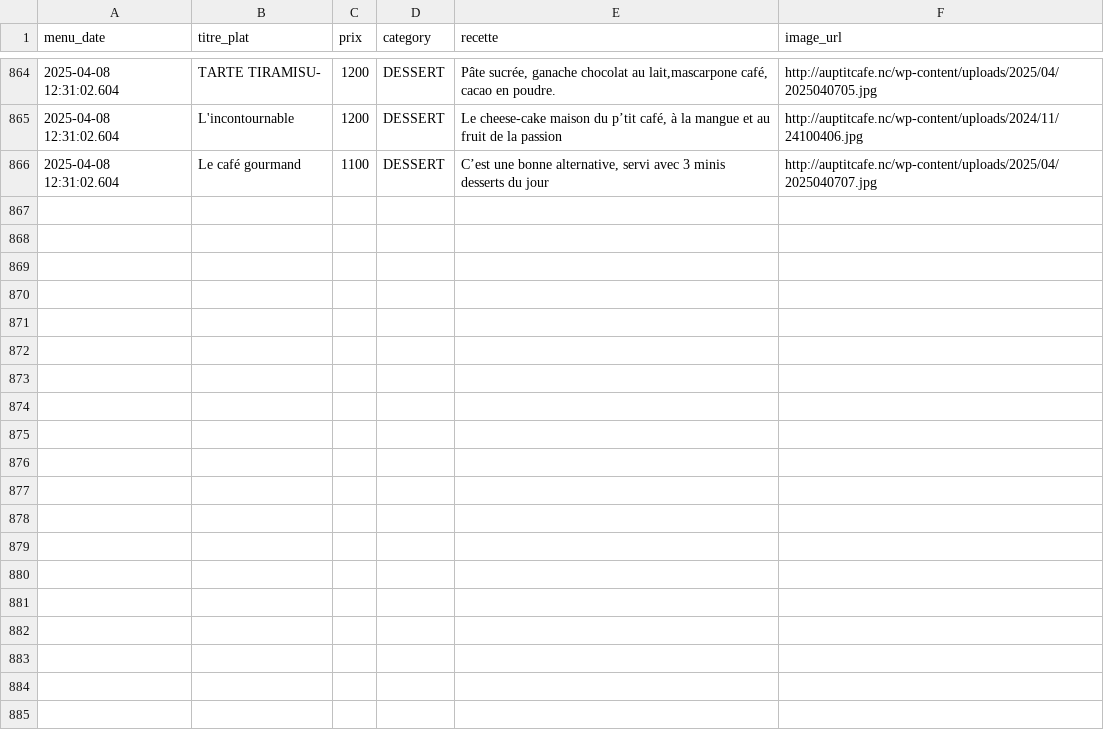
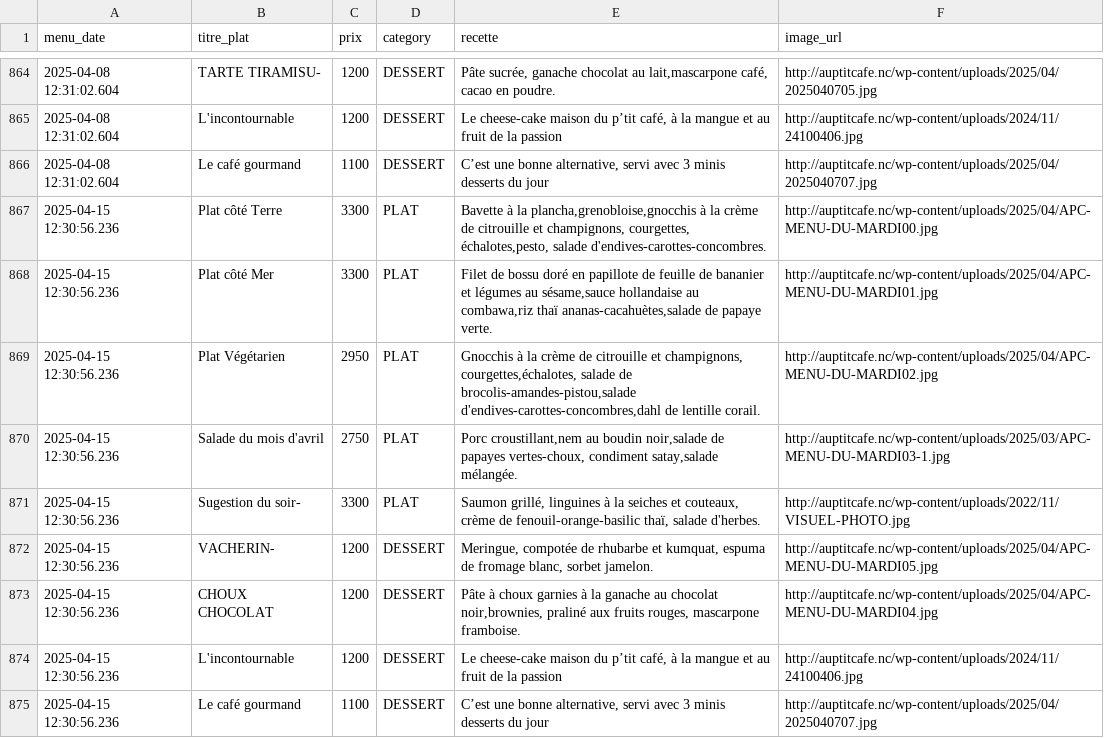
Before and after one commit to adriens/auptitcafe-data, a CSV file: data/menus_hist.csv, drawn as a sheet; only a part is shown, gaps mark what is left out; the diff names each change by its address in the sheet, - before the commit and + after, or states it on an @@ line.

Commit message:
🔁 Daily snapshot des menus 📜, cf #1

```diff
--- a/data/menus_hist.csv
+++ b/data/menus_hist.csv
+row 867: 2025-04-15 12:30:56.236 | Plat côté Terre | 3300 | PLAT | Bavette à la plancha,grenobloise,gnocchis à la crème de citrouille et champignons, courgettes, échalotes,pesto, salade d'endives-carottes-concombres. | http://auptitcafe.nc/wp-content/uploads/2025/04/APC-MENU-DU-MARDI00.jpg
+row 868: 2025-04-15 12:30:56.236 | Plat côté Mer | 3300 | PLAT | Filet de bossu doré en papillote de feuille de bananier et légumes au sésame,sauce hollandaise au combawa,riz thaï ananas-cacahuètes,salade de papaye verte. | http://auptitcafe.nc/wp-content/uploads/2025/04/APC-MENU-DU-MARDI01.jpg
+row 869: 2025-04-15 12:30:56.236 | Plat Végétarien | 2950 | PLAT | Gnocchis à la crème de citrouille et champignons, courgettes,échalotes, salade de brocolis-amandes-pistou,salade d'endives-carottes-concombres,dahl de lentille corail. | http://auptitcafe.nc/wp-content/uploads/2025/04/APC-MENU-DU-MARDI02.jpg
+row 870: 2025-04-15 12:30:56.236 | Salade du mois d'avril | 2750 | PLAT | Porc croustillant,nem au boudin noir,salade de papayes vertes-choux, condiment satay,salade mélangée. | http://auptitcafe.nc/wp-content/uploads/2025/03/APC-MENU-DU-MARDI03-1.jpg
+row 871: 2025-04-15 12:30:56.236 | Sugestion du soir- | 3300 | PLAT | Saumon grillé, linguines à la seiches et couteaux, crème de fenouil-orange-basilic thaï, salade d'herbes. | http://auptitcafe.nc/wp-content/uploads/2022/11/VISUEL-PHOTO.jpg
+row 872: 2025-04-15 12:30:56.236 | VACHERIN- | 1200 | DESSERT | Meringue, compotée de rhubarbe et kumquat, espuma de fromage blanc, sorbet jamelon. | http://auptitcafe.nc/wp-content/uploads/2025/04/APC-MENU-DU-MARDI05.jpg
+row 873: 2025-04-15 12:30:56.236 | CHOUX CHOCOLAT | 1200 | DESSERT | Pâte à choux garnies à la ganache au chocolat noir,brownies, praliné aux fruits rouges, mascarpone framboise. | http://auptitcafe.nc/wp-content/uploads/2025/04/APC-MENU-DU-MARDI04.jpg
+row 874: 2025-04-15 12:30:56.236 | L'incontournable | 1200 | DESSERT | Le cheese-cake maison du p’tit café, à la mangue et au fruit de la passion | http://auptitcafe.nc/wp-content/uploads/2024/11/24100406.jpg
+row 875: 2025-04-15 12:30:56.236 | Le café gourmand | 1100 | DESSERT | C’est une bonne alternative, servi avec 3 minis desserts du jour | http://auptitcafe.nc/wp-content/uploads/2025/04/2025040707.jpg
```
Also changed, not shown: data/current_menus.csv, data/current_menus_headers.csv.
